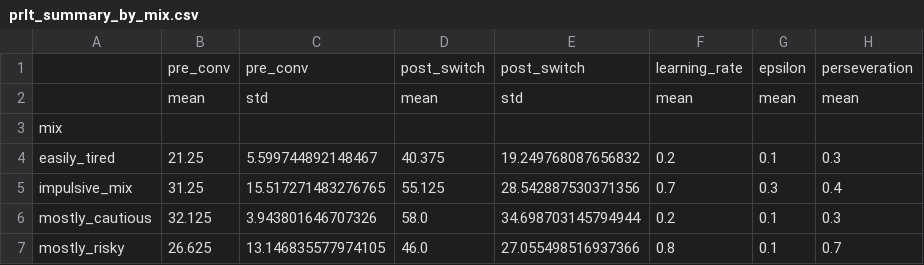
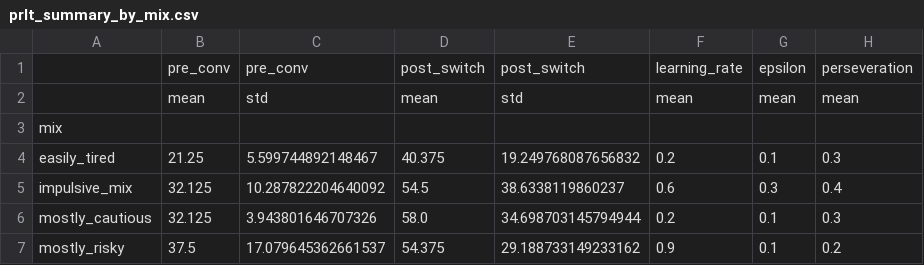
Before and after one commit to tyin46/PSN, a CSV file: prlt_results/prlt_summary_by_mix.csv, drawn as a sheet.

```diff
--- a/prlt_results/prlt_summary_by_mix.csv
+++ b/prlt_results/prlt_summary_by_mix.csv
@@ -4,4 +4,4 @@ mix,,,,,,,
 easily_tired,21.25,5.599744892148467,40.375,19.249768087656832,0.2,0.1,0.3
-impulsive_mix,31.25,15.517271483276765,55.125,28.542887530371356,0.7,0.3,0.4
+impulsive_mix,32.125,10.287822204640092,54.5,38.6338119860237,0.6,0.3,0.4
 mostly_cautious,32.125,3.943801646707326,58.0,34.698703145794944,0.2,0.1,0.3
-mostly_risky,26.625,13.146835577974105,46.0,27.055498516937366,0.8,0.1,0.7
+mostly_risky,37.5,17.079645362661537,54.375,29.188733149233162,0.9,0.1,0.2
```
Also changed, not shown: prlt_results/prlt_results_by_run.csv, 9 other files.
